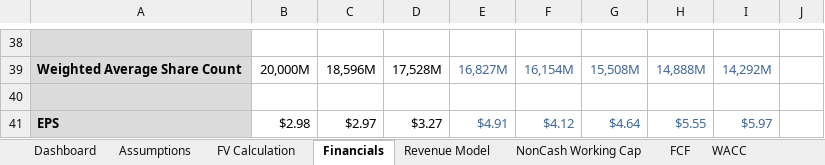
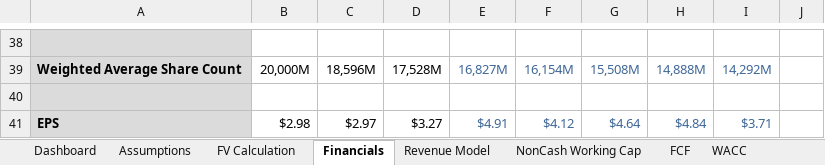
Before and after one commit to TradingPlacesResearch/AppleFCF, an Excel workbook: Apple DCF Tiny.xlsx, sheet Financials, drawn as a sheet; only a part is shown, gaps mark what is left out; values as stored, in another font and other column widths than the file's, no borders; the diff covers the shown part only; the diff names each change by its address in the sheet, - before the commit and + after, or states it on an @@ line.

```diff
--- a/Apple DCF Tiny.xlsx (sheet Financials)
+++ b/Apple DCF Tiny.xlsx (sheet Financials)
-H41: $5.55
+H41: $4.84
-I41: $5.97
+I41: $3.71
```
Also changed, not shown: 30 edited cells elsewhere in this sheet, sheet FV Calculation, sheet Revenue Model, sheet FCF, sheet Dashboard, hidden cells, charts or pictures.
